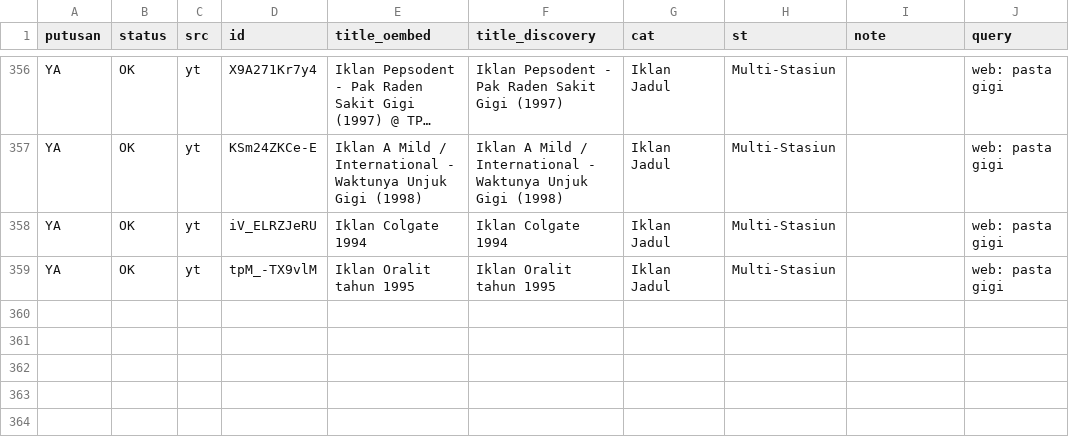
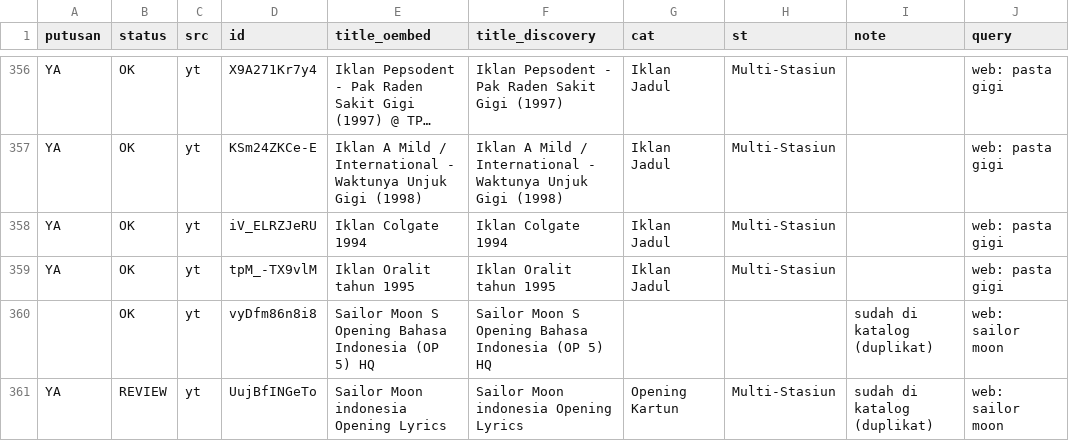
Before and after one commit to Llunatics/siar, a TSV file: scripts/cand/rev-yt-manual.tsv, drawn as a sheet; only a part is shown, gaps mark what is left out; long unchanged cells end in …; the diff names each change by its address in the sheet, - before the commit and + after, or states it on an @@ line.

Commit message:
audit siklus 112: batch YT sailor moon +0 (duplikat)

```diff
--- a/scripts/cand/rev-yt-manual.tsv
+++ b/scripts/cand/rev-yt-manual.tsv
+row 360:  | OK | yt | vyDfm86n8i8 | Sailor Moon S Opening Bahasa Indonesia (OP 5) HQ | Sailor Moon S Opening Bahasa Indonesia (OP 5) HQ |  |  | sudah di katalog (duplikat) | web: sailor moon
+row 361: YA | REVIEW | yt | UujBfINGeTo | Sailor Moon indonesia Opening Lyrics | Sailor Moon indonesia Opening Lyrics | Opening Kartun | Multi-Stasiun | sudah di katalog (duplikat) | web: sailor moon
```
Also changed, not shown: 2 other files.
